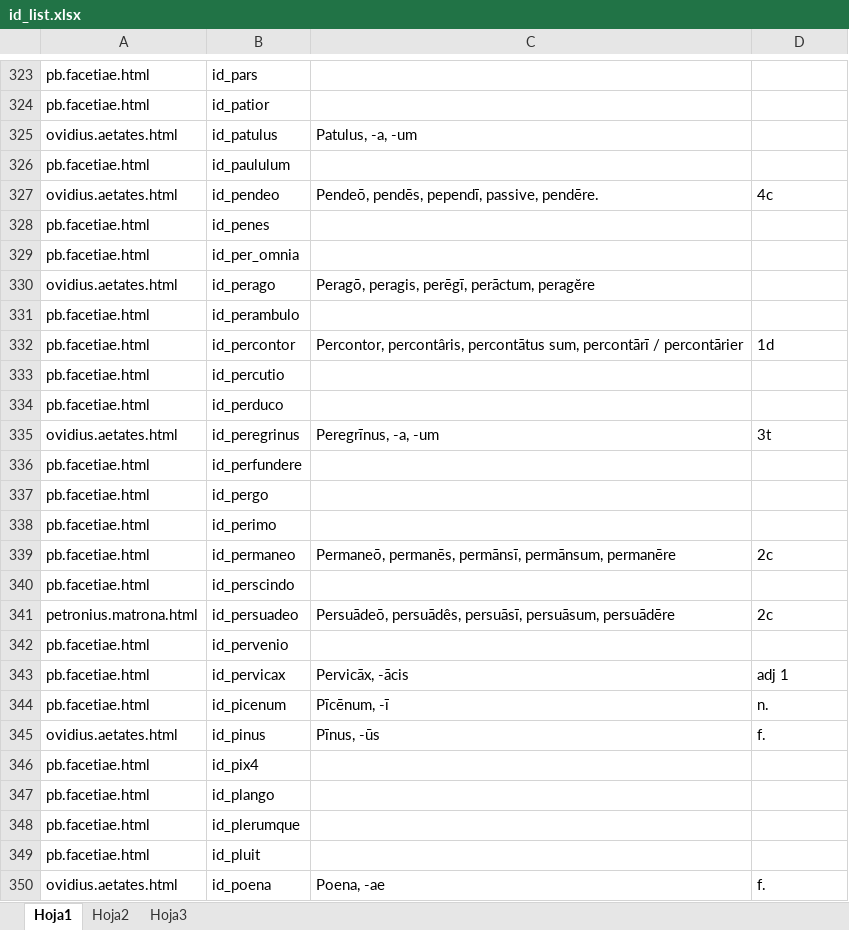
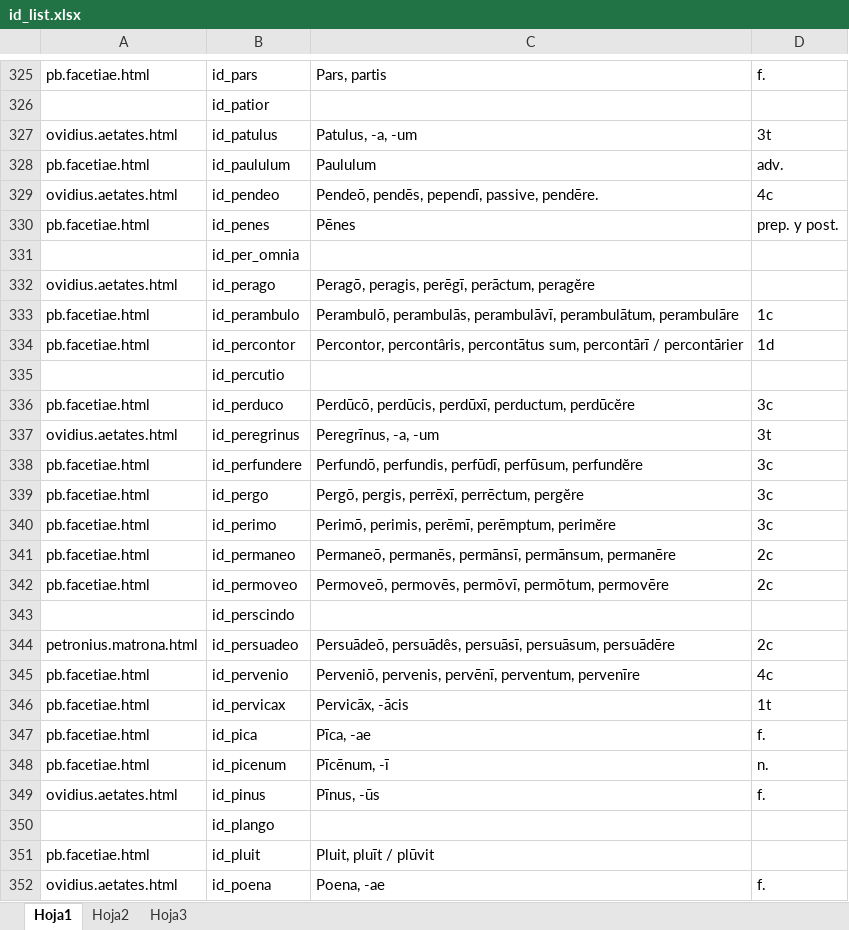
Before and after one commit to rarqui/rarqui.github.io, an Excel workbook: latin/id_list.xlsx, sheet Hoja1, drawn as a sheet; only a part is shown, gaps mark what is left out; values as stored, in another font and other column widths than the file's, no cell formats; removed rows and columns are numbered as before the commit, all else as after; the diff covers the shown part only; the diff names each change by its address in the sheet, - before the commit and + after, or states it on an @@ line.

```diff
--- a/latin/id_list.xlsx (sheet Hoja1)
+++ b/latin/id_list.xlsx (sheet Hoja1)
-C325: (empty)
+C325: Pars, partis
-D325: (empty)
+D325: f.
-A326: pb.facetiae.html
+A326: (empty)
-D327: (empty)
+D327: 3t
-C328: (empty)
+C328: Paululum
-D328: (empty)
+D328: adv.
-C330: (empty)
+C330: Pēnes
-D330: (empty)
+D330: prep. y post.
-A331: pb.facetiae.html
+A331: (empty)
-C333: (empty)
+C333: Perambulō, perambulās, perambulāvī, perambulātum, perambulāre
-D333: (empty)
+D333: 1c
-A335: pb.facetiae.html
+A335: (empty)
-C336: (empty)
+C336: Perdūcō, perdūcis, perdūxī, perductum, perdūcĕre
-D336: (empty)
+D336: 3c
-C338: (empty)
+C338: Perfundō, perfundis, perfūdī, perfūsum, perfundĕre
-D338:D340: (empty)
+D338:D340: 3c
-C339: (empty)
+C339: Pergō, pergis, perrēxī, perrēctum, pergĕre
-C340: (empty)
+C340: Perimō, perimis, perēmī, perēmptum, perimĕre
+row 342: pb.facetiae.html | id_permoveo | Permoveō, permovēs, permōvī, permōtum, permovēre | 2c
-A343: pb.facetiae.html
+A343: (empty)
-C345: (empty)
+C345: Perveniō, pervenis, pervēnī, perventum, pervenīre
-D345: (empty)
+D345: 4c
-D346: adj 1
+D346: 1t
+row 347: pb.facetiae.html | id_pica | Pīca, -ae | f.
-row 346: pb.facetiae.html | id_pix4
-A350: pb.facetiae.html
+A350: (empty)
-row 348: pb.facetiae.html | id_plerumque
-C351: (empty)
+C351: Pluit, pluīt / plūvit
```
Also changed, not shown: 11 added rows, 12 removed rows, 1 moved row and 210 edited cells elsewhere in this sheet, sheet Hoja2, cell formats, 1 other file.
